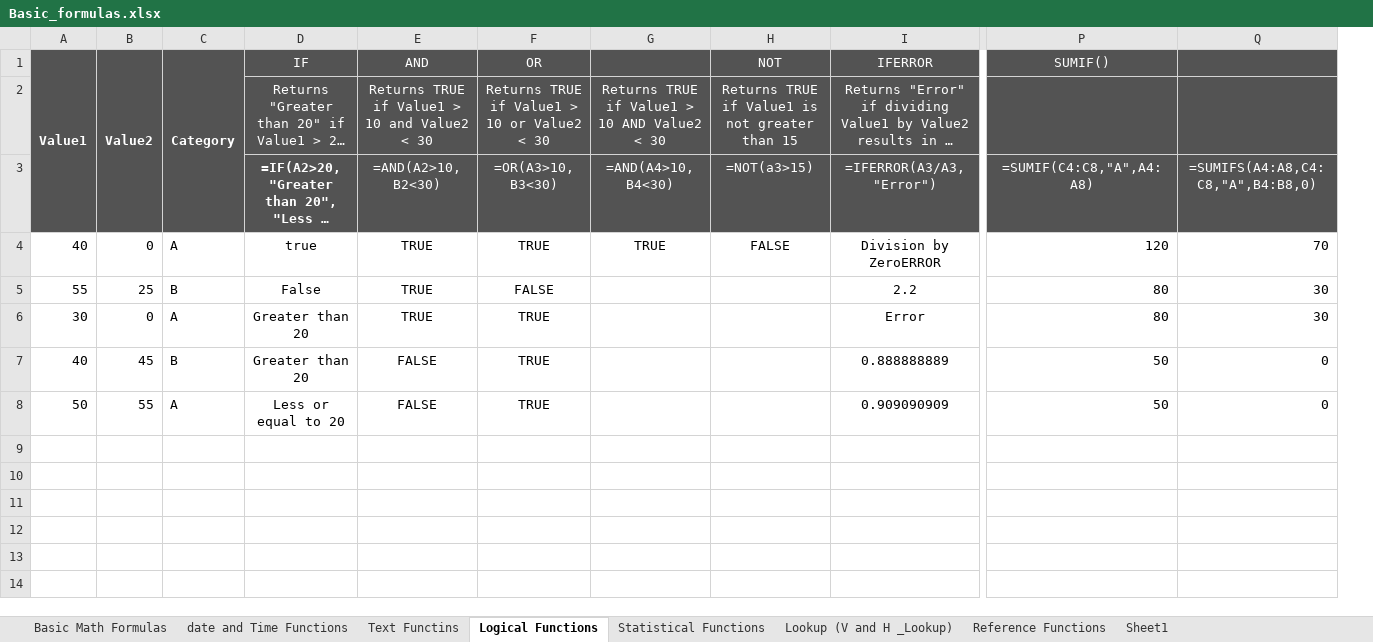
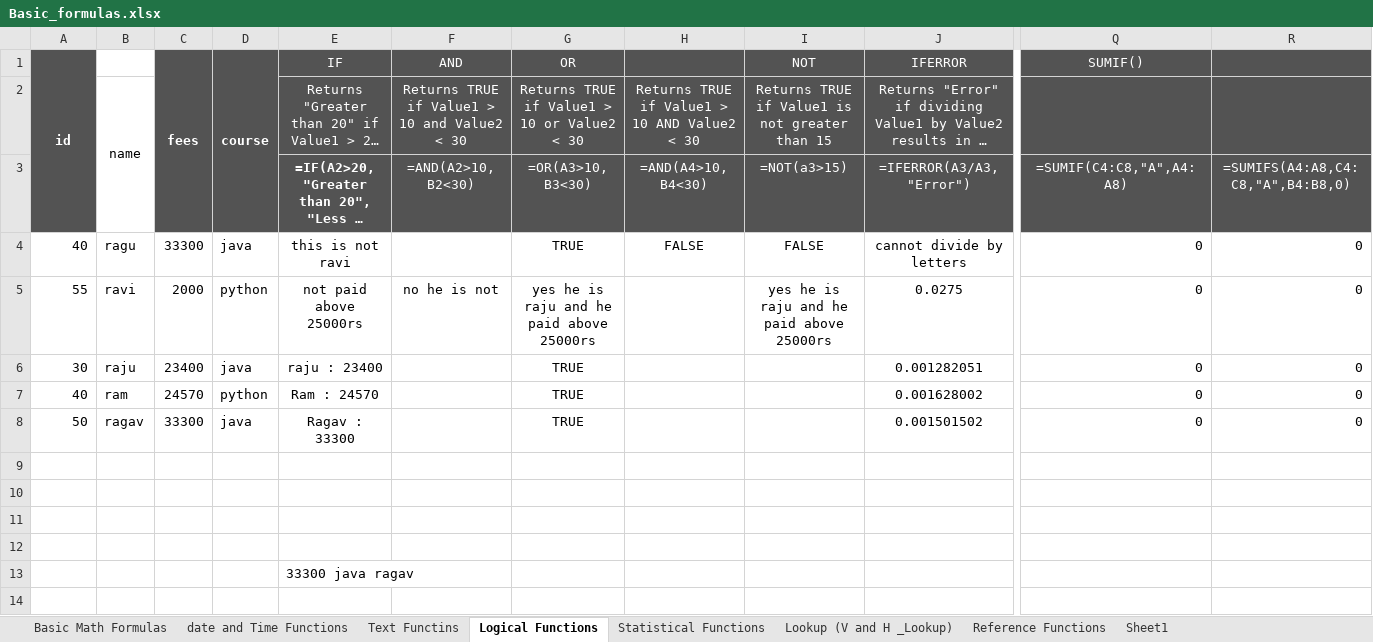
Before and after one commit to karthickag04/data_analytics, an Excel workbook: batch_03/excel/Basic_formulas.xlsx, sheet Logical Functions, drawn as a sheet; only a part is shown, gaps mark what is left out; long unchanged cells end in …; values as stored, in another font and other column widths than the file's, no borders; removed rows and columns are numbered as before the commit, all else as after; the diff covers the shown part only; the diff names each change by its address in the sheet, - before the commit and + after, or states it on an @@ line.

```diff
--- a/batch_03/excel/Basic_formulas.xlsx (sheet Logical Functions)
+++ b/batch_03/excel/Basic_formulas.xlsx (sheet Logical Functions)
-column B (Value2), rows 4-8: 0 | 25 | 0 | 45 | 55
-column C (Category), rows 4-8: A | B | A | B | A
+column B, rows 2-8: name |  | ragu | ravi | raju | ram | ragav
+column C (fees), rows 4-8: 33300 | 2000 | 23400 | 24570 | 33300
+column D (course), rows 4-8: java | python | java | python | java
-A1: Value1
+A1: id
-E4 (IF): true
+E4 (IF): this is not ravi
-F4 (AND): TRUE
+F4 (AND): (empty)
-H4: TRUE
+H4: FALSE
-J4 (IFERROR): Division by ZeroERROR
+J4 (IFERROR): cannot divide by letters
-Q4 (SUMIF()): 120
+Q4 (SUMIF()): 0
-R4: 70
+R4: 0
-E5 (IF): False
+E5 (IF): not paid above 25000rs
-F5 (AND): TRUE
+F5 (AND): no he is not
-G5 (OR): FALSE
+G5 (OR): yes he is raju and he paid above 25000rs
-I5 (NOT): (empty)
+I5 (NOT): yes he is raju and he paid above 25000rs
-J5 (IFERROR): 2.2
+J5 (IFERROR): 0.0275
-Q5:Q6 (SUMIF()): 80
+Q5:Q6 (SUMIF()): 0
-R5:R6: 30
+R5:R6: 0
-E6 (IF): Greater than 20
+E6 (IF): raju : 23400
-F6 (AND): TRUE
+F6 (AND): (empty)
-J6 (IFERROR): Error
+J6 (IFERROR): 0.001282051
-E7 (IF): Greater than 20
+E7 (IF): Ram : 24570
-F7:F8 (AND): FALSE
+F7:F8 (AND): (empty)
-J7 (IFERROR): 0.888888889
+J7 (IFERROR): 0.001628002
-Q7:Q8 (SUMIF()): 50
+Q7:Q8 (SUMIF()): 0
-E8 (IF): Less or equal to 20
+E8 (IF): Ragav : 33300
-J8 (IFERROR): 0.909090909
+J8 (IFERROR): 0.001501502
-E13 (IF): (empty)
+E13 (IF): 33300 java ragav
```
Also changed, not shown: 1 edited cell elsewhere in this sheet, sheet Text Functins, sheet Basic Math Formulas, sheet date and Time Functions, formulas that keep their value.
